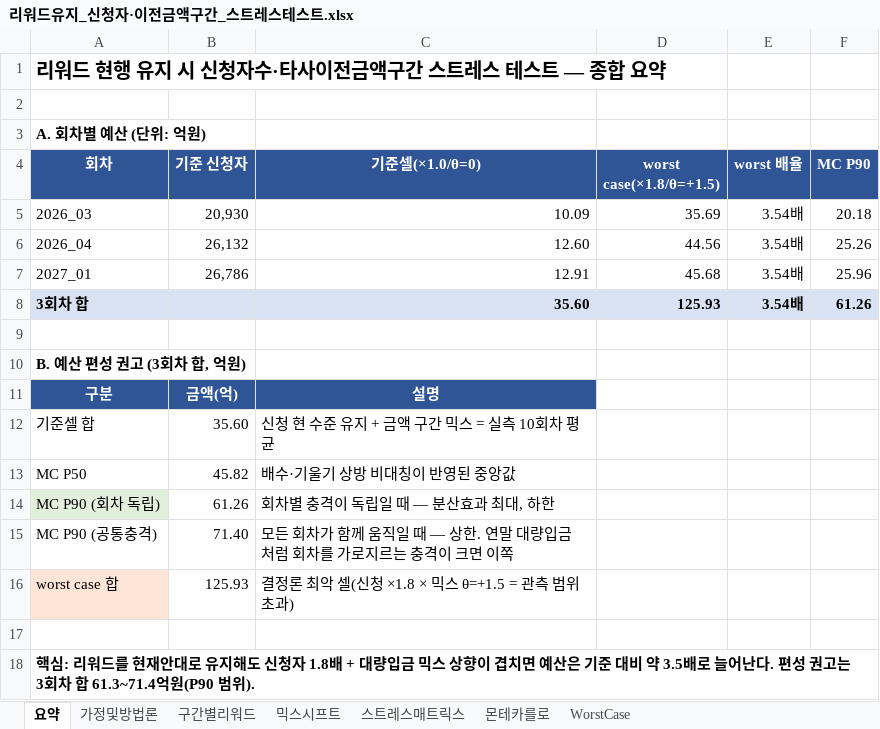
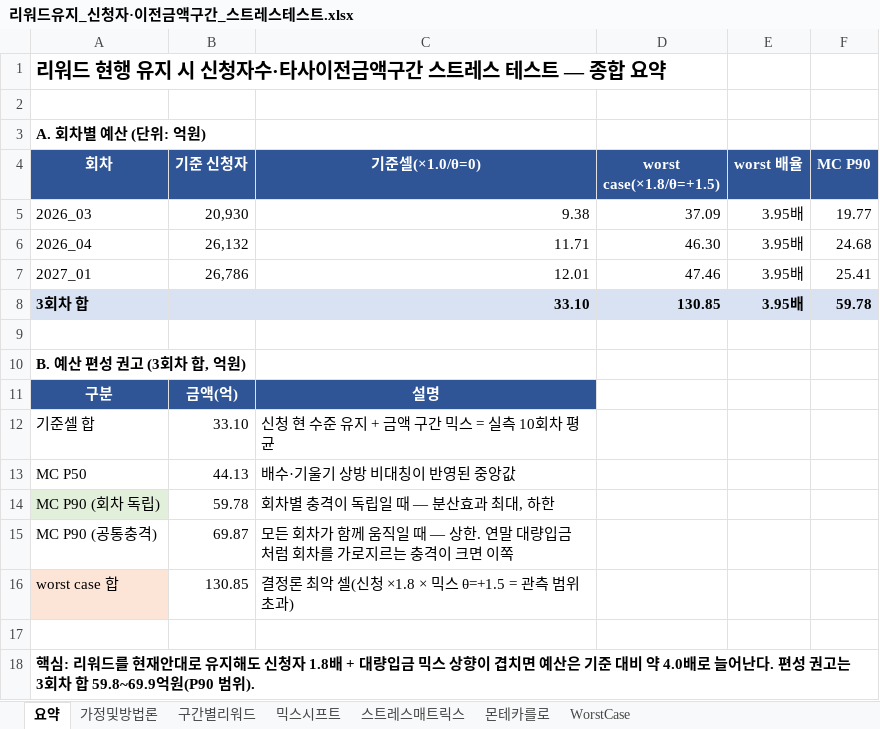
Before and after one commit to opera0919-sketch/event-budget-model, an Excel workbook: reports/리워드유지_신청자·이전금액구간_스트레스테스트.xlsx, sheet 요약, drawn as a sheet; values as stored, in another font and other column widths than the file's, no borders; the diff names each change by its address in the sheet, - before the commit and + after, or states it on an @@ line.

```diff
--- a/reports/리워드유지_신청자·이전금액구간_스트레스테스트.xlsx (sheet 요약)
+++ b/reports/리워드유지_신청자·이전금액구간_스트레스테스트.xlsx (sheet 요약)
-C5 (기준셀(×1.0/θ=0)): 10.09
+C5 (기준셀(×1.0/θ=0)): 9.38
-D5 (worst case(×1.8/θ=+1.5)): 35.69
+D5 (worst case(×1.8/θ=+1.5)): 37.09
-E5:E8 (worst 배율): 3.54배
+E5:E8 (worst 배율): 3.95배
-F5 (MC P90): 20.18
+F5 (MC P90): 19.77
-C6 (기준셀(×1.0/θ=0)): 12.60
+C6 (기준셀(×1.0/θ=0)): 11.71
-D6 (worst case(×1.8/θ=+1.5)): 44.56
+D6 (worst case(×1.8/θ=+1.5)): 46.30
-F6 (MC P90): 25.26
+F6 (MC P90): 24.68
-C7 (기준셀(×1.0/θ=0)): 12.91
+C7 (기준셀(×1.0/θ=0)): 12.01
-D7 (worst case(×1.8/θ=+1.5)): 45.68
+D7 (worst case(×1.8/θ=+1.5)): 47.46
-F7 (MC P90): 25.96
+F7 (MC P90): 25.41
-C8 (기준셀(×1.0/θ=0)): 35.60
+C8 (기준셀(×1.0/θ=0)): 33.10
-D8 (worst case(×1.8/θ=+1.5)): 125.93
+D8 (worst case(×1.8/θ=+1.5)): 130.85
-F8 (MC P90): 61.26
+F8 (MC P90): 59.78
-B12 (기준 신청자): 35.60
+B12 (기준 신청자): 33.10
-B13 (기준 신청자): 45.82
+B13 (기준 신청자): 44.13
-B14 (기준 신청자): 61.26
+B14 (기준 신청자): 59.78
-B15 (기준 신청자): 71.40
+B15 (기준 신청자): 69.87
-B16 (기준 신청자): 125.93
+B16 (기준 신청자): 130.85
-A18 (회차): …비 약 3.5배로 늘어난다. 편성 권고는 3회차 합 61.3~71.4억원(P90 범…
+A18 (회차): …비 약 4.0배로 늘어난다. 편성 권고는 3회차 합 59.8~69.9억원(P90 범…
```
Also changed, not shown: sheet 스트레스매트릭스, sheet 믹스시프트, sheet WorstCase, sheet 몬테카를로, sheet 구간별리워드, sheet 가정및방법론, 10 other files.
